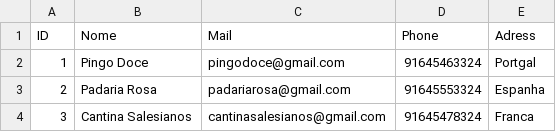
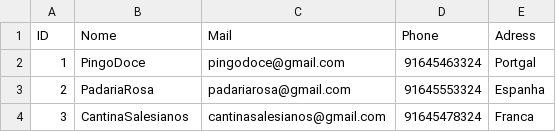
Before and after one commit to manuboat/POBD, a CSV file: mysql/CSV/Costumer.csv, drawn as a sheet.

```diff
--- a/mysql/CSV/Costumer.csv
+++ b/mysql/CSV/Costumer.csv
@@ -1,4 +1,4 @@
 ID,Nome,Mail,Phone,Adress
-1,Pingo Doce,pingodoce@gmail.com,91645463324,Portgal
-2,Padaria Rosa,padariarosa@gmail.com,91645553324,Espanha
-3,Cantina Salesianos,cantinasalesianos@gmail.com,91645478324,Franca
+1,PingoDoce,pingodoce@gmail.com,91645463324,Portgal
+2,PadariaRosa,padariarosa@gmail.com,91645553324,Espanha
+3,CantinaSalesianos,cantinasalesianos@gmail.com,91645478324,Franca
```
Also changed, not shown: mysql/CSV/Plant.csv, 7 other files.
